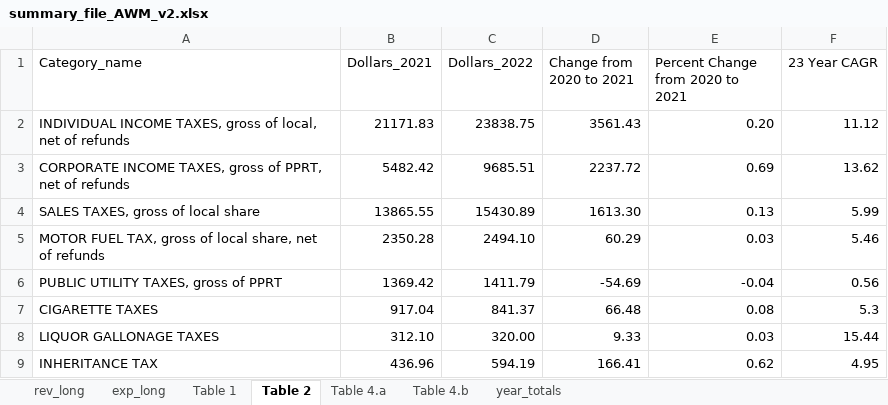
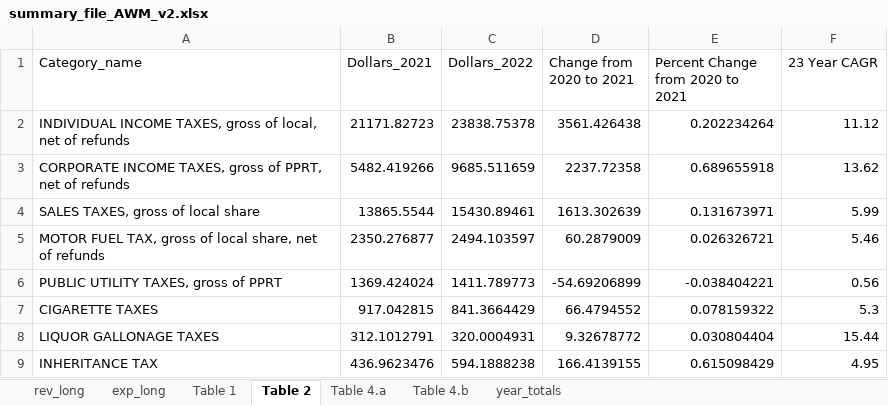
Before and after one commit to AleaWM/Fiscal-Futures-Project, an Excel workbook: summary_file_AWM_v2.xlsx, sheet Table 2, drawn as a sheet; only a part is shown; values as stored, in another font and other column widths than the file's, no borders; the diff covers the shown part only; the diff names each change by its address in the sheet, - before the commit and + after, or states it on an @@ line.

```diff
--- a/summary_file_AWM_v2.xlsx (sheet Table 2)
+++ b/summary_file_AWM_v2.xlsx (sheet Table 2)
-B2 (Dollars_2021): 21171.83
+B2 (Dollars_2021): 21171.82723
-C2 (Dollars_2022): 23838.75
+C2 (Dollars_2022): 23838.75378
-D2 (Change from 2020 to 2021): 3561.43
+D2 (Change from 2020 to 2021): 3561.426438
-E2 (Percent Change from 2020 to 2021): 0.20
+E2 (Percent Change from 2020 to 2021): 0.202234264
-B3 (Dollars_2021): 5482.42
+B3 (Dollars_2021): 5482.419266
-C3 (Dollars_2022): 9685.51
+C3 (Dollars_2022): 9685.511659
-D3 (Change from 2020 to 2021): 2237.72
+D3 (Change from 2020 to 2021): 2237.72358
-E3 (Percent Change from 2020 to 2021): 0.69
+E3 (Percent Change from 2020 to 2021): 0.689655918
-B4 (Dollars_2021): 13865.55
+B4 (Dollars_2021): 13865.5544
-C4 (Dollars_2022): 15430.89
+C4 (Dollars_2022): 15430.89461
-D4 (Change from 2020 to 2021): 1613.30
+D4 (Change from 2020 to 2021): 1613.302639
-E4 (Percent Change from 2020 to 2021): 0.13
+E4 (Percent Change from 2020 to 2021): 0.131673971
-B5 (Dollars_2021): 2350.28
+B5 (Dollars_2021): 2350.276877
-C5 (Dollars_2022): 2494.10
+C5 (Dollars_2022): 2494.103597
-D5 (Change from 2020 to 2021): 60.29
+D5 (Change from 2020 to 2021): 60.2879009
-E5 (Percent Change from 2020 to 2021): 0.03
+E5 (Percent Change from 2020 to 2021): 0.026326721
-B6 (Dollars_2021): 1369.42
+B6 (Dollars_2021): 1369.424024
-C6 (Dollars_2022): 1411.79
+C6 (Dollars_2022): 1411.789773
-D6 (Change from 2020 to 2021): -54.69
+D6 (Change from 2020 to 2021): -54.69206899
-E6 (Percent Change from 2020 to 2021): -0.04
+E6 (Percent Change from 2020 to 2021): -0.038404221
-B7 (Dollars_2021): 917.04
+B7 (Dollars_2021): 917.042815
-C7 (Dollars_2022): 841.37
+C7 (Dollars_2022): 841.3664429
-D7 (Change from 2020 to 2021): 66.48
+D7 (Change from 2020 to 2021): 66.4794552
-E7 (Percent Change from 2020 to 2021): 0.08
+E7 (Percent Change from 2020 to 2021): 0.078159322
-B8 (Dollars_2021): 312.10
+B8 (Dollars_2021): 312.1012791
-C8 (Dollars_2022): 320.00
+C8 (Dollars_2022): 320.0004931
-D8 (Change from 2020 to 2021): 9.33
+D8 (Change from 2020 to 2021): 9.32678772
-E8 (Percent Change from 2020 to 2021): 0.03
+E8 (Percent Change from 2020 to 2021): 0.030804404
-B9 (Dollars_2021): 436.96
+B9 (Dollars_2021): 436.9623476
-C9 (Dollars_2022): 594.19
+C9 (Dollars_2022): 594.1888238
-D9 (Change from 2020 to 2021): 166.41
+D9 (Change from 2020 to 2021): 166.4139155
-E9 (Percent Change from 2020 to 2021): 0.62
+E9 (Percent Change from 2020 to 2021): 0.615098429
```
Also changed, not shown: 1 added row and 57 edited cells elsewhere in this sheet, sheet exp_long, sheet rev_long, sheet year_totals, sheet Table 1, sheet Table 4.b, sheet Table 4.a, 3 other files.
